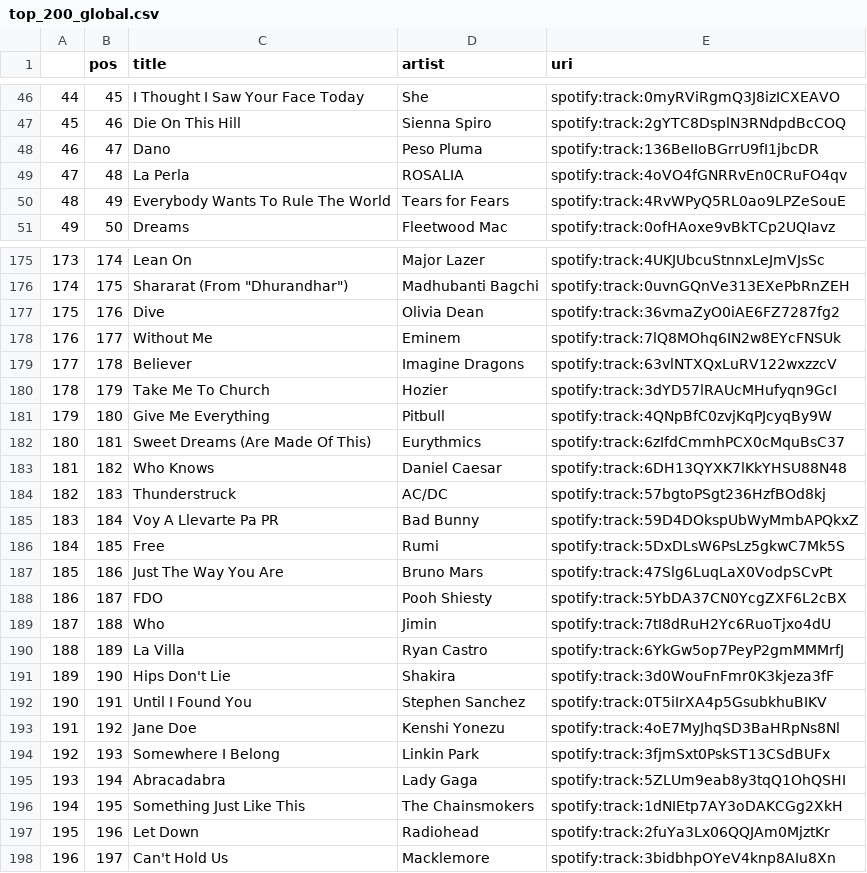
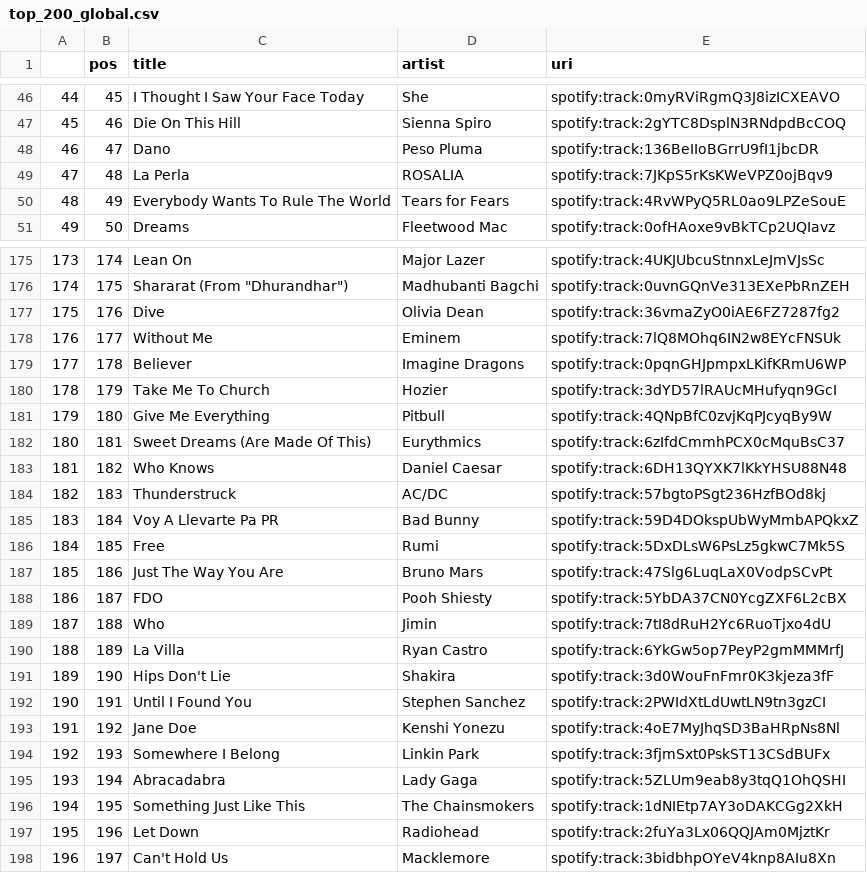
Before and after one commit to kurczakooo/top-playlists-maker, a CSV file: src/data/top_200_global.csv, drawn as a sheet; only a part is shown, gaps mark what is left out.

```diff
--- a/src/data/top_200_global.csv
+++ b/src/data/top_200_global.csv
@@ -48,3 +48,3 @@
 46,47,Dano,Peso Pluma,spotify:track:136BeIIoBGrrU9fI1jbcDR
-47,48,La Perla,ROSALIA,spotify:track:4oVO4fGNRRvEn0CRuFO4qv
+47,48,La Perla,ROSALIA,spotify:track:7JKpS5rKsKWeVPZ0ojBqv9
 48,49,Everybody Wants To Rule The World,Tears for Fears,spotify:track:4RvWPyQ5RL0ao9LPZeSouE
@@ -178,3 +178,3 @@
 176,177,Without Me,Eminem,spotify:track:7lQ8MOhq6IN2w8EYcFNSUk
-177,178,Believer,Imagine Dragons,spotify:track:63vlNTXQxLuRV122wxzzcV
+177,178,Believer,Imagine Dragons,spotify:track:0pqnGHJpmpxLKifKRmU6WP
 178,179,Take Me To Church,Hozier,spotify:track:3dYD57lRAUcMHufyqn9GcI
@@ -191,3 +191,3 @@
 189,190,Hips Don't Lie,Shakira,spotify:track:3d0WouFnFmr0K3kjeza3fF
-190,191,Until I Found You,Stephen Sanchez,spotify:track:0T5iIrXA4p5GsubkhuBIKV
+190,191,Until I Found You,Stephen Sanchez,spotify:track:2PWIdXtLdUwtLN9tn3gzCI
 191,192,Jane Doe,Kenshi Yonezu,spotify:track:4oE7MyJhqSD3BaHRpNs8Nl
```
Also changed, not shown: src/data/follower_count.csv, 9 other files.
